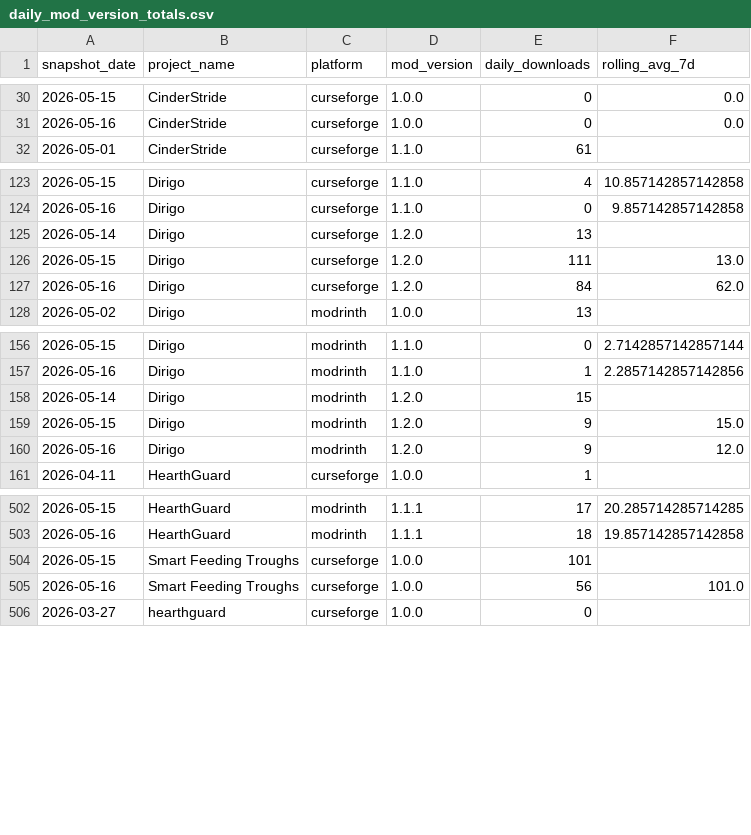
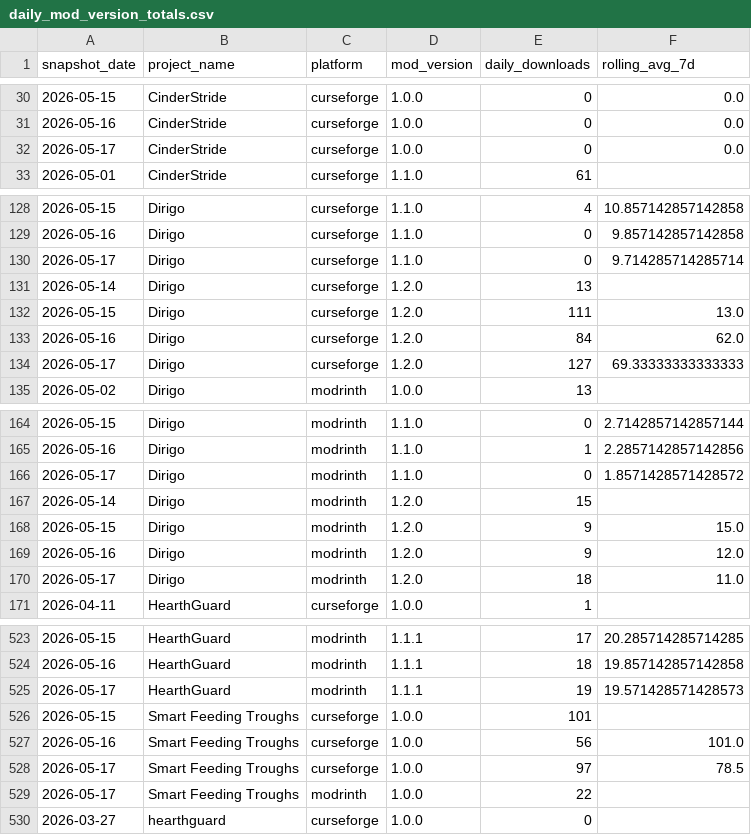
Before and after one commit to kingnhcomcast/modtracker, a CSV file: docs/daily_mod_version_totals.csv, drawn as a sheet; only a part is shown, gaps mark what is left out; the diff covers the shown part only; the diff names each change by its address in the sheet, - before the commit and + after, or states it on an @@ line.

```diff
--- a/docs/daily_mod_version_totals.csv
+++ b/docs/daily_mod_version_totals.csv
+row 32: 2026-05-17 | CinderStride | curseforge | 1.0.0 | 0 | 0.0
+row 130: 2026-05-17 | Dirigo | curseforge | 1.1.0 | 0 | 9.714285714285714
+row 134: 2026-05-17 | Dirigo | curseforge | 1.2.0 | 127 | 69.33333333333333
+row 166: 2026-05-17 | Dirigo | modrinth | 1.1.0 | 0 | 1.8571428571428572
+row 170: 2026-05-17 | Dirigo | modrinth | 1.2.0 | 18 | 11.0
+row 525: 2026-05-17 | HearthGuard | modrinth | 1.1.1 | 19 | 19.571428571428573
+row 528: 2026-05-17 | Smart Feeding Troughs | curseforge | 1.0.0 | 97 | 78.5
+row 529: 2026-05-17 | Smart Feeding Troughs | modrinth | 1.0.0 | 22
```
Also changed, not shown: 16 added rows elsewhere in this file, docs/daily_loader_totals.csv, docs/daily_mc_version_totals.csv, 46 other files.
